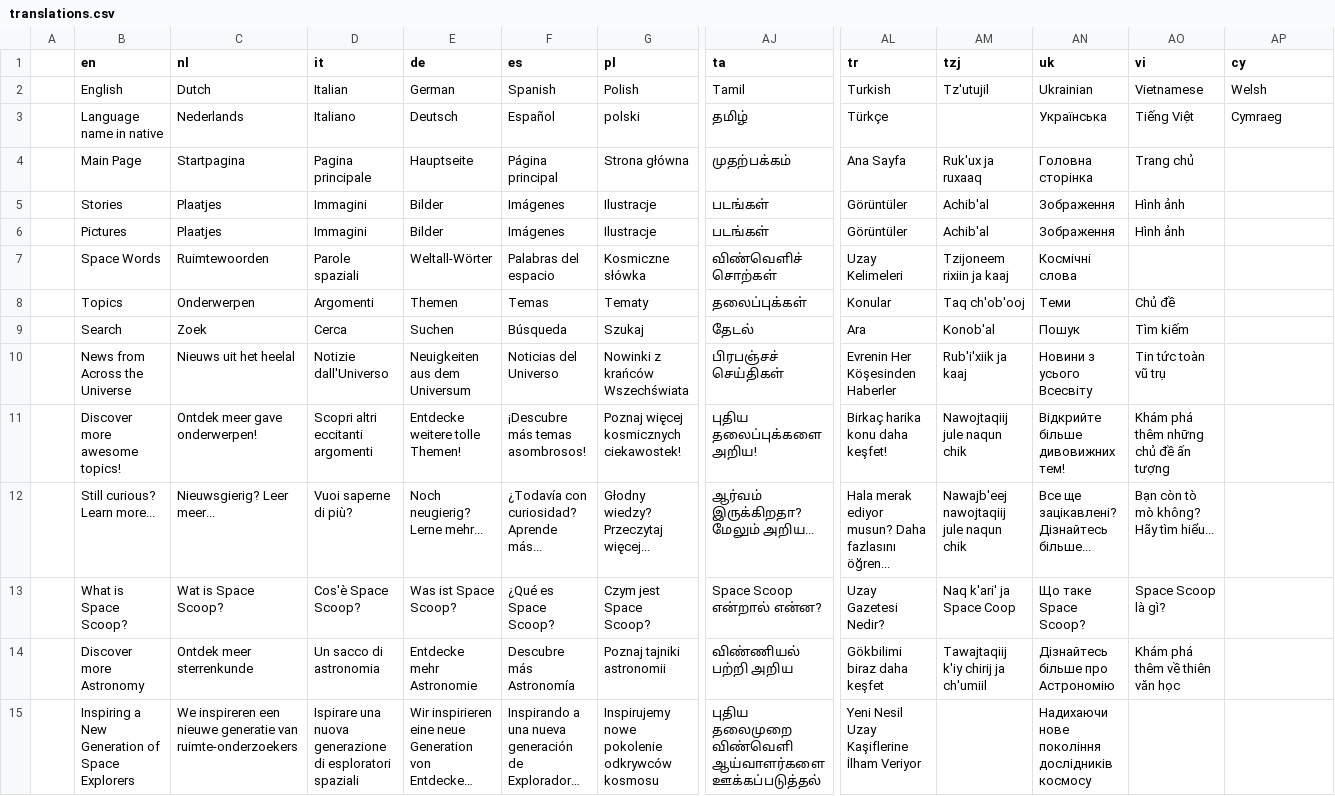
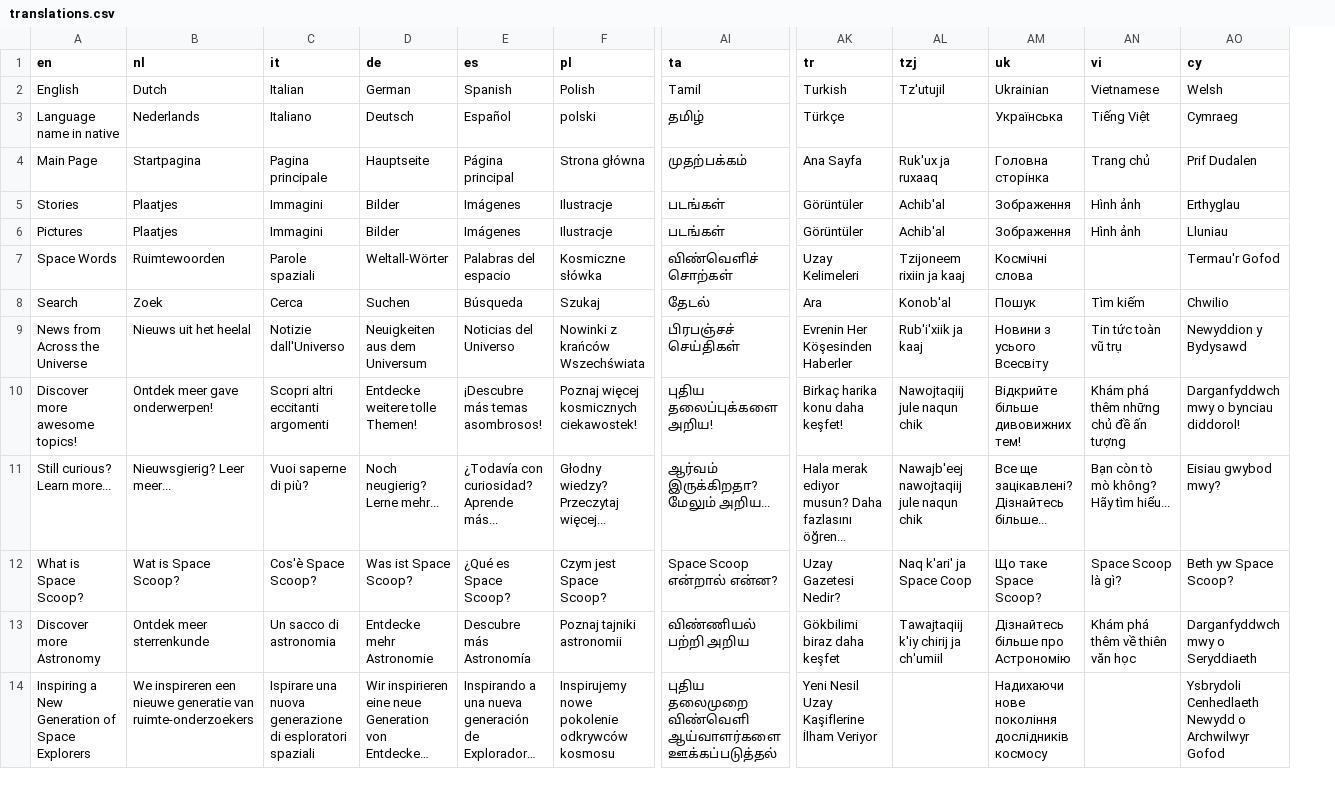
Before and after one commit to unawe/spacescoop-old, a CSV file: share/translations.csv, drawn as a sheet; only a part is shown, gaps mark what is left out; long unchanged cells end in …; removed rows and columns are numbered as before the commit, all else as after; rows hold the shown columns only; the diff covers the shown part only; the diff names each change by its address in the sheet, - before the commit and + after, or states it on an @@ line.

Commit message:
Update translations. Update featured articles in homepage.
Signed-off-by: vehrlich <vaclav.ehrlich@gmail.com>

```diff
--- a/share/translations.csv
+++ b/share/translations.csv
-column A, empty
-AO4 (cy): (empty)
+AO4 (cy): Prif Dudalen
-AO5 (cy): (empty)
+AO5 (cy): Erthyglau
-AO6 (cy): (empty)
+AO6 (cy): Lluniau
-AO7 (cy): (empty)
+AO7 (cy): Termau'r Gofod
-row 8:  | Topics | Onderwerpen | Argomenti | Themen | Temas | Tematy | தலைப்புக்கள் | Konular | Taq ch'ob'ooj | Теми | Chủ đề
-AO8 (cy): (empty)
+AO8 (cy): Chwilio
-AO9 (cy): (empty)
+AO9 (cy): Newyddion y Bydysawd
-AO10 (cy): (empty)
+AO10 (cy): Darganfyddwch mwy o bynciau diddorol!
-AO11 (cy): (empty)
+AO11 (cy): Eisiau gwybod mwy?
-AO12 (cy): (empty)
+AO12 (cy): Beth yw Space Scoop?
-AO13 (cy): (empty)
+AO13 (cy): Darganfyddwch mwy o Seryddiaeth
-AO14 (cy): (empty)
+AO14 (cy): Ysbrydoli Cenhedlaeth Newydd o Archwilwyr Gofod
```
Also changed, not shown: 2 removed rows and 58 edited cells elsewhere in this file, 51 other files.
